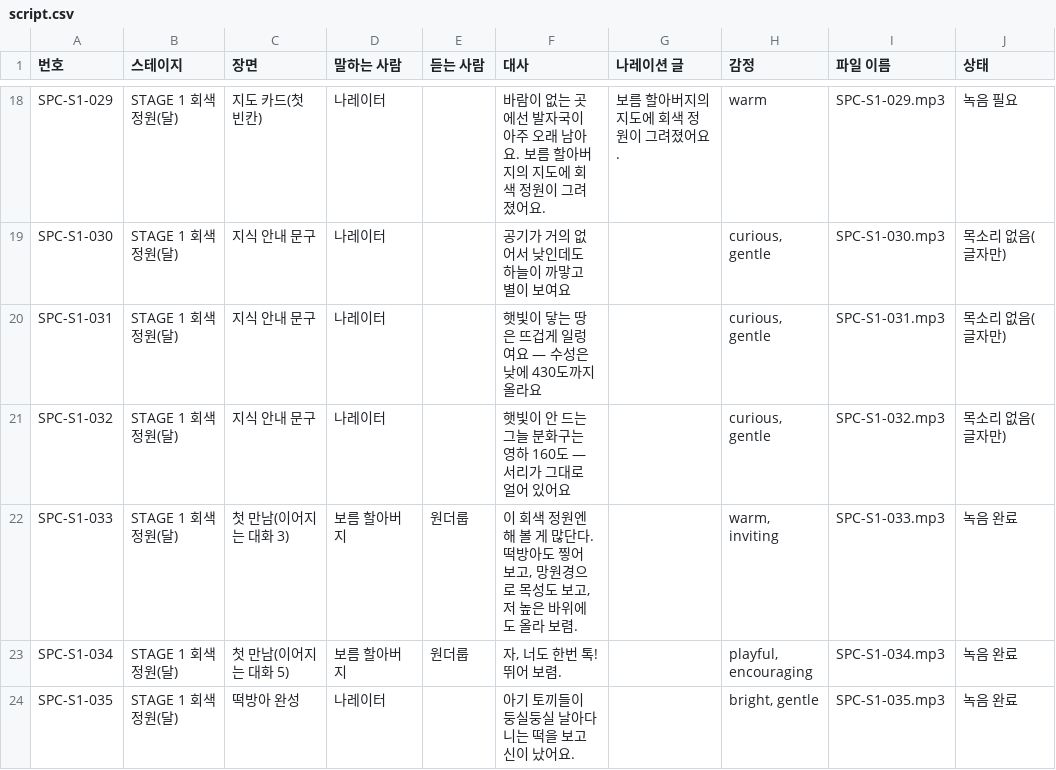
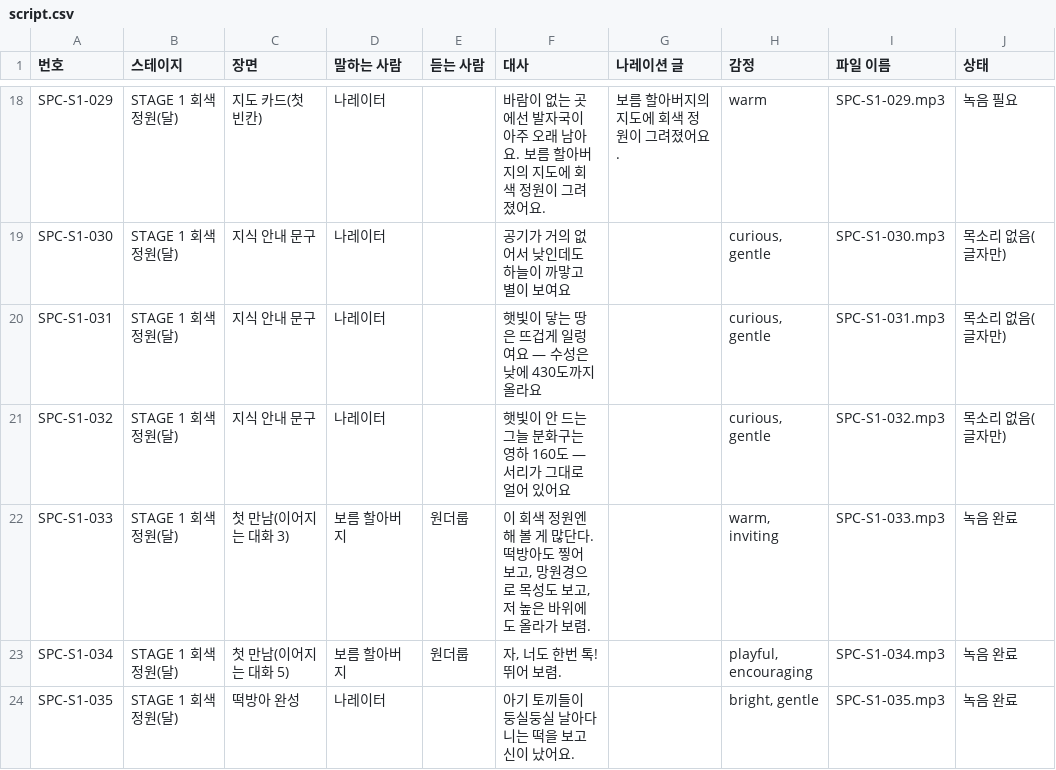
Before and after one commit to wonderloop-explorer/wonderloop-game, a CSV file: docs/voice/script.csv, drawn as a sheet; only a part is shown, gaps mark what is left out; the diff names each change by its address in the sheet, - before the commit and + after, or states it on an @@ line.

```diff
--- a/docs/voice/script.csv
+++ b/docs/voice/script.csv
-F22 (대사): …도 올라 보렴.
+F22 (대사): …도 올라가 보렴.
```
Also changed, not shown: 13 other files.
